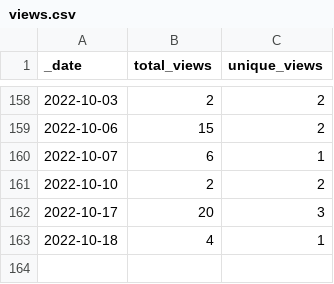
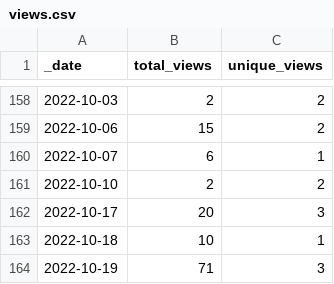
Before and after one commit to ajstamm/gatpkg, a CSV file: traffic/views.csv, drawn as a sheet; only a part is shown, gaps mark what is left out.

Commit message:
GitHub traffic

```diff
--- a/traffic/views.csv
+++ b/traffic/views.csv
@@ -162,2 +162,3 @@ _date,total_views,unique_views
 2022-10-17,20,3
-2022-10-18,4,1
+2022-10-18,10,1
+2022-10-19,71,3
```
Also changed, not shown: traffic/clones.csv, 1 other file.
